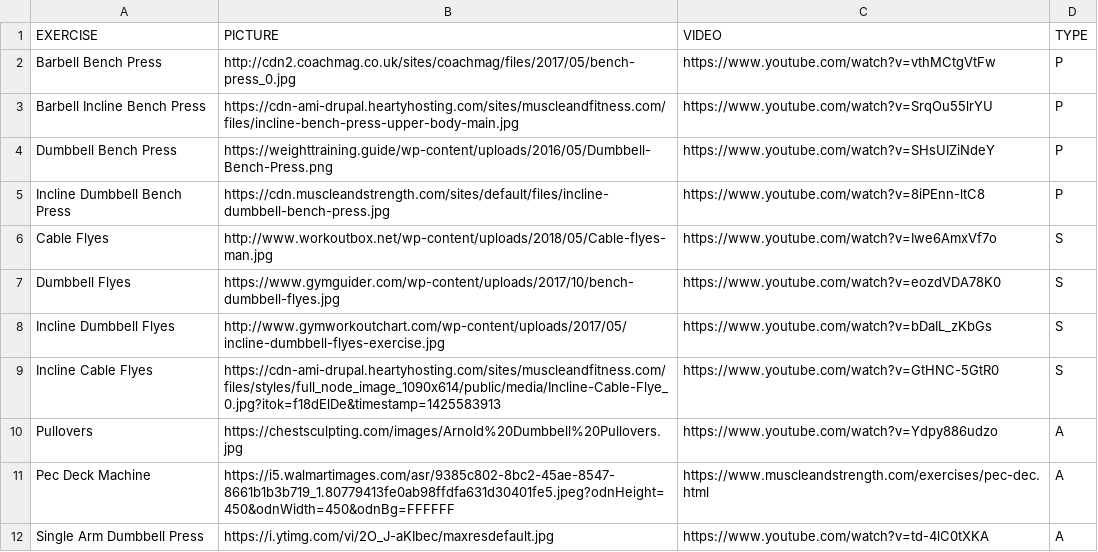
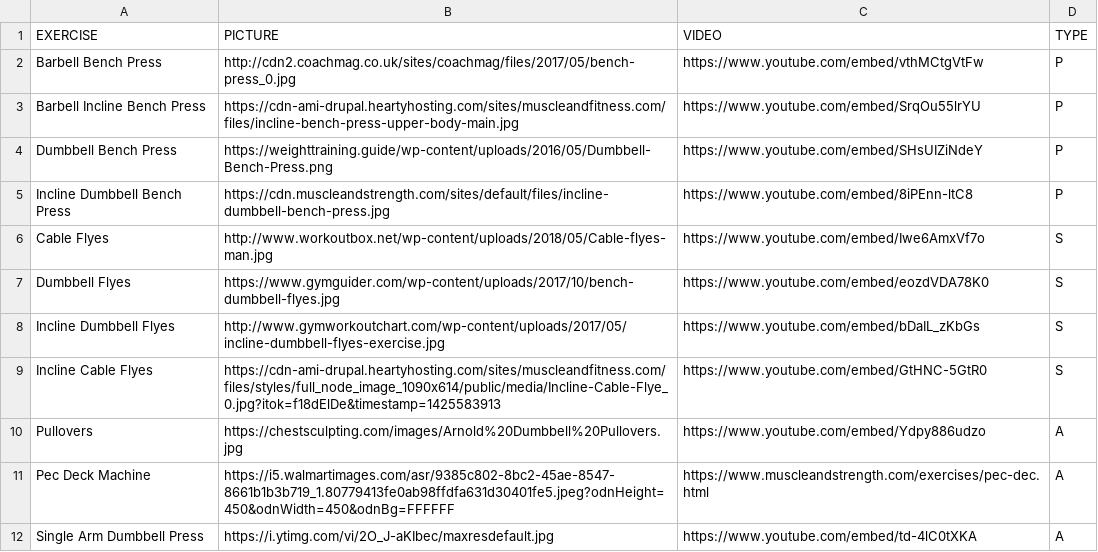
Before and after one commit to stevenyslee/fit.ly, a CSV file: data/Chest.csv, drawn as a sheet.

```diff
--- a/data/Chest.csv
+++ b/data/Chest.csv
@@ -1,12 +1,12 @@
 EXERCISE,PICTURE,VIDEO,TYPE
-"Barbell Bench Press","http://cdn2.coachmag.co.uk/sites/coachmag/files/2017/05/bench-press_0.jpg","https://www.youtube.com/watch?v=vthMCtgVtFw","P"
-"Barbell Incline Bench Press","https://cdn-ami-drupal.heartyhosting.com/sites/muscleandfitness.com/files/incline-bench-press-upper-body-main.jpg","https://www.youtube.com/watch?v=SrqOu55lrYU","P"
-"Dumbbell Bench Press","https://weighttraining.guide/wp-content/uploads/2016/05/Dumbbell-Bench-Press.png","https://www.youtube.com/watch?v=SHsUIZiNdeY","P"
-"Incline Dumbbell Bench Press","https://cdn.muscleandstrength.com/sites/default/files/incline-dumbbell-bench-press.jpg","https://www.youtube.com/watch?v=8iPEnn-ltC8","P"
-"Cable Flyes","http://www.workoutbox.net/wp-content/uploads/2018/05/Cable-flyes-man.jpg","https://www.youtube.com/watch?v=Iwe6AmxVf7o","S"
-"Dumbbell Flyes","https://www.gymguider.com/wp-content/uploads/2017/10/bench-dumbbell-flyes.jpg","https://www.youtube.com/watch?v=eozdVDA78K0","S"
-"Incline Dumbbell Flyes","http://www.gymworkoutchart.com/wp-content/uploads/2017/05/incline-dumbbell-flyes-exercise.jpg","https://www.youtube.com/watch?v=bDaIL_zKbGs","S"
-"Incline Cable Flyes","https://cdn-ami-drupal.heartyhosting.com/sites/muscleandfitness.com/files/styles/full_node_image_1090x614/public/media/Incline-Cable-Flye_0.jpg?itok=f18dElDe&timestamp=1425583913","https://www.youtube.com/watch?v=GtHNC-5GtR0","S"
-"Pullovers","https://chestsculpting.com/images/Arnold%20Dumbbell%20Pullovers.jpg","https://www.youtube.com/watch?v=Ydpy886udzo","A"
+"Barbell Bench Press","http://cdn2.coachmag.co.uk/sites/coachmag/files/2017/05/bench-press_0.jpg","https://www.youtube.com/embed/vthMCtgVtFw","P"
+"Barbell Incline Bench Press","https://cdn-ami-drupal.heartyhosting.com/sites/muscleandfitness.com/files/incline-bench-press-upper-body-main.jpg","https://www.youtube.com/embed/SrqOu55lrYU","P"
+"Dumbbell Bench Press","https://weighttraining.guide/wp-content/uploads/2016/05/Dumbbell-Bench-Press.png","https://www.youtube.com/embed/SHsUIZiNdeY","P"
+"Incline Dumbbell Bench Press","https://cdn.muscleandstrength.com/sites/default/files/incline-dumbbell-bench-press.jpg","https://www.youtube.com/embed/8iPEnn-ltC8","P"
+"Cable Flyes","http://www.workoutbox.net/wp-content/uploads/2018/05/Cable-flyes-man.jpg","https://www.youtube.com/embed/Iwe6AmxVf7o","S"
+"Dumbbell Flyes","https://www.gymguider.com/wp-content/uploads/2017/10/bench-dumbbell-flyes.jpg","https://www.youtube.com/embed/eozdVDA78K0","S"
+"Incline Dumbbell Flyes","http://www.gymworkoutchart.com/wp-content/uploads/2017/05/incline-dumbbell-flyes-exercise.jpg","https://www.youtube.com/embed/bDaIL_zKbGs","S"
+"Incline Cable Flyes","https://cdn-ami-drupal.heartyhosting.com/sites/muscleandfitness.com/files/styles/full_node_image_1090x614/public/media/Incline-Cable-Flye_0.jpg?itok=f18dElDe&timestamp=1425583913","https://www.youtube.com/embed/GtHNC-5GtR0","S"
+"Pullovers","https://chestsculpting.com/images/Arnold%20Dumbbell%20Pullovers.jpg","https://www.youtube.com/embed/Ydpy886udzo","A"
 "Pec Deck Machine","https://i5.walmartimages.com/asr/9385c802-8bc2-45ae-8547-8661b1b3b719_1.80779413fe0ab98ffdfa631d30401fe5.jpeg?odnHeight=450&odnWidth=450&odnBg=FFFFFF","https://www.muscleandstrength.com/exercises/pec-dec.html","A"
-"Single Arm Dumbbell Press","https://i.ytimg.com/vi/2O_J-aKIbec/maxresdefault.jpg","https://www.youtube.com/watch?v=td-4lC0tXKA","A"
+"Single Arm Dumbbell Press","https://i.ytimg.com/vi/2O_J-aKIbec/maxresdefault.jpg","https://www.youtube.com/embed/td-4lC0tXKA","A"
```
Also changed, not shown: data/Abs.csv, data/Back.csv, 4 other files.
